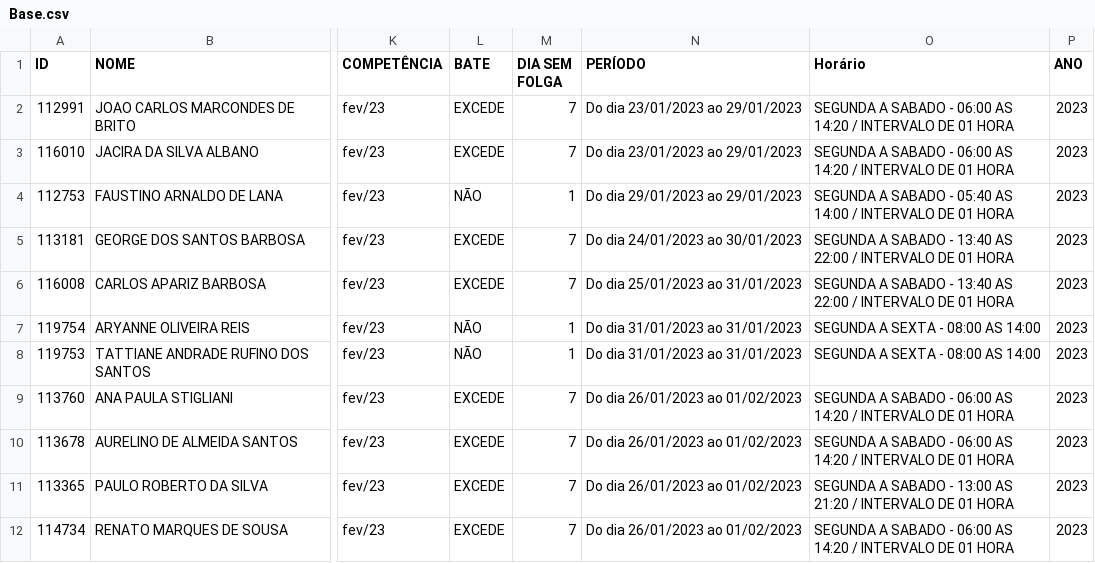
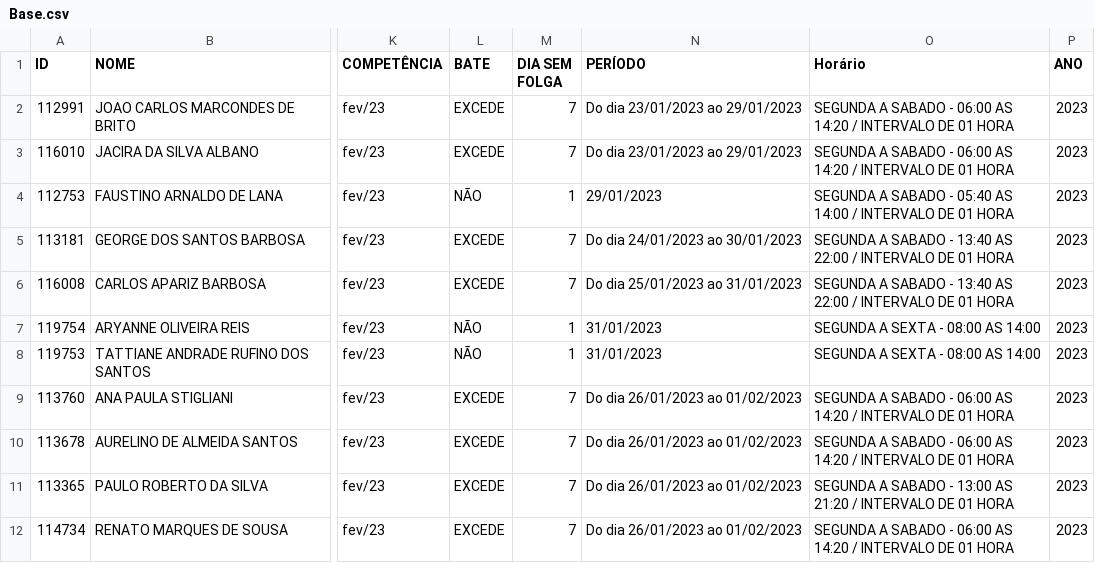
Before and after one commit to Guerreiro015/ALURA2023, a CSV file: SITE EVENTOS CSV/Base.csv, drawn as a sheet; only a part is shown, gaps mark what is left out; the diff covers the shown part only; the diff names each change by its address in the sheet, - before the commit and + after, or states it on an @@ line.

```diff
--- a/SITE EVENTOS CSV/Base.csv
+++ b/SITE EVENTOS CSV/Base.csv
-N4 (PERÍODO): Do dia 29/01/2023 ao 29/01/2023
+N4 (PERÍODO): 29/01/2023
-N7:N8 (PERÍODO): Do dia 31/01/2023 ao 31/01/2023
+N7:N8 (PERÍODO): 31/01/2023
```
Also changed, not shown: 12 edited cells elsewhere in this file, 5 other files.
